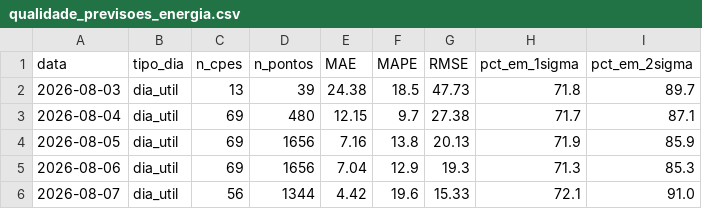
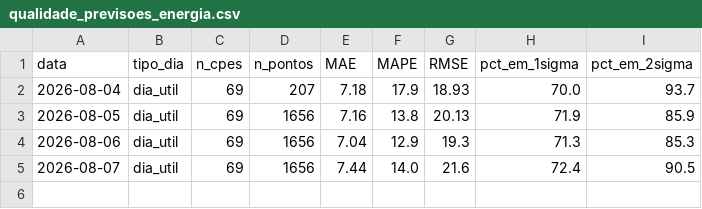
Before and after one commit to CarolBrandak/ts-anomaly-detection-dissertation, a CSV file: results/energia/realtime/analysis/qualidade_previsoes_energia.csv, drawn as a sheet.

```diff
--- a/results/energia/realtime/analysis/qualidade_previsoes_energia.csv
+++ b/results/energia/realtime/analysis/qualidade_previsoes_energia.csv
@@ -1,6 +1,5 @@
 data,tipo_dia,n_cpes,n_pontos,MAE,MAPE,RMSE,pct_em_1sigma,pct_em_2sigma
-2026-08-03,dia_util,13,39,24.38,18.5,47.73,71.8,89.7
-2026-08-04,dia_util,69,480,12.15,9.7,27.38,71.7,87.1
+2026-08-04,dia_util,69,207,7.18,17.9,18.93,70.0,93.7
 2026-08-05,dia_util,69,1656,7.16,13.8,20.13,71.9,85.9
 2026-08-06,dia_util,69,1656,7.04,12.9,19.3,71.3,85.3
-2026-08-07,dia_util,56,1344,4.42,19.6,15.33,72.1,91.0
+2026-08-07,dia_util,69,1656,7.44,14.0,21.6,72.4,90.5
```
Also changed, not shown: results/energia/realtime/predictions/previsao_energia_2026-08-08.csv, 3 other files.
